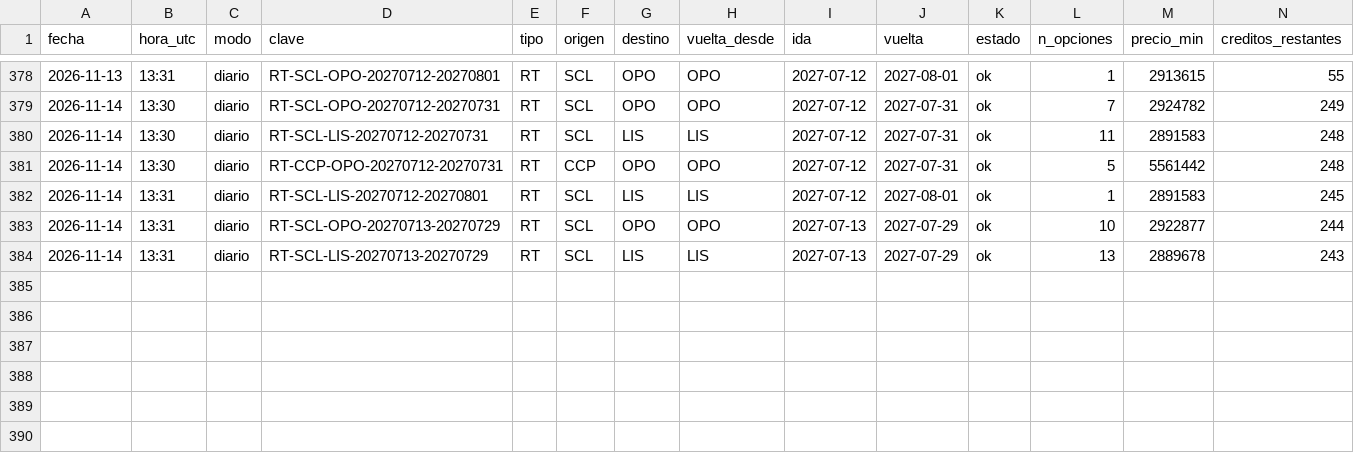
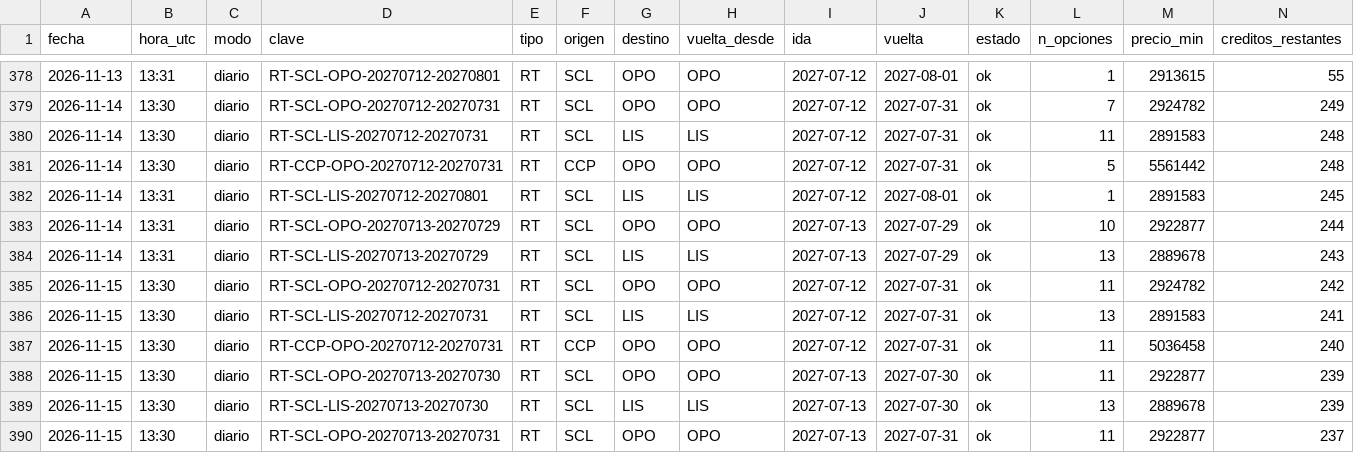
Before and after one commit to romedinag-tech/lisboa, a CSV file: data/consultas.csv, drawn as a sheet; only a part is shown, gaps mark what is left out; rows hold the shown columns only; the diff names each change by its address in the sheet, - before the commit and + after, or states it on an @@ line.

```diff
--- a/data/consultas.csv
+++ b/data/consultas.csv
+row 385: 2026-11-15 | 13:30 | diario | RT-SCL-OPO-20270712-20270731 | RT | SCL | OPO | OPO | 2027-07-12 | 2027-07-31 | ok | 11 | 2924782 | 242
+row 386: 2026-11-15 | 13:30 | diario | RT-SCL-LIS-20270712-20270731 | RT | SCL | LIS | LIS | 2027-07-12 | 2027-07-31 | ok | 13 | 2891583 | 241
+row 387: 2026-11-15 | 13:30 | diario | RT-CCP-OPO-20270712-20270731 | RT | CCP | OPO | OPO | 2027-07-12 | 2027-07-31 | ok | 11 | 5036458 | 240
+row 388: 2026-11-15 | 13:30 | diario | RT-SCL-OPO-20270713-20270730 | RT | SCL | OPO | OPO | 2027-07-13 | 2027-07-30 | ok | 11 | 2922877 | 239
+row 389: 2026-11-15 | 13:30 | diario | RT-SCL-LIS-20270713-20270730 | RT | SCL | LIS | LIS | 2027-07-13 | 2027-07-30 | ok | 13 | 2889678 | 239
+row 390: 2026-11-15 | 13:30 | diario | RT-SCL-OPO-20270713-20270731 | RT | SCL | OPO | OPO | 2027-07-13 | 2027-07-31 | ok | 11 | 2922877 | 237
```
Also changed, not shown: data/insights.csv, 8 other files.
